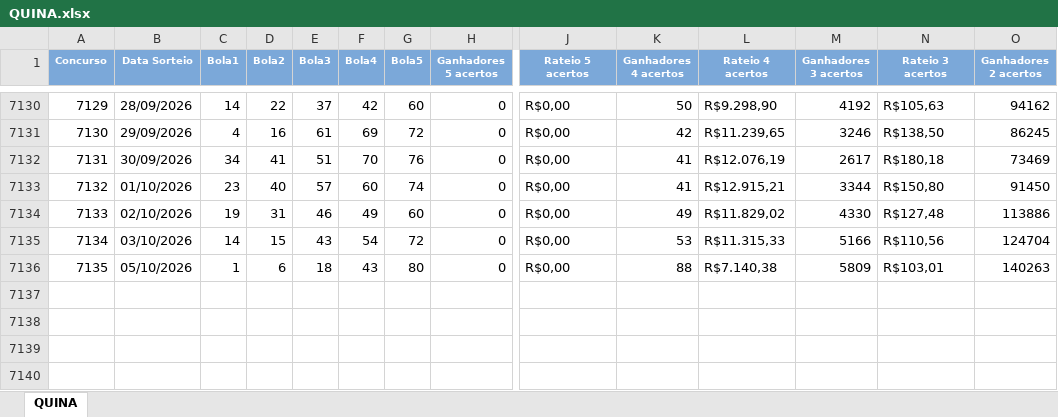
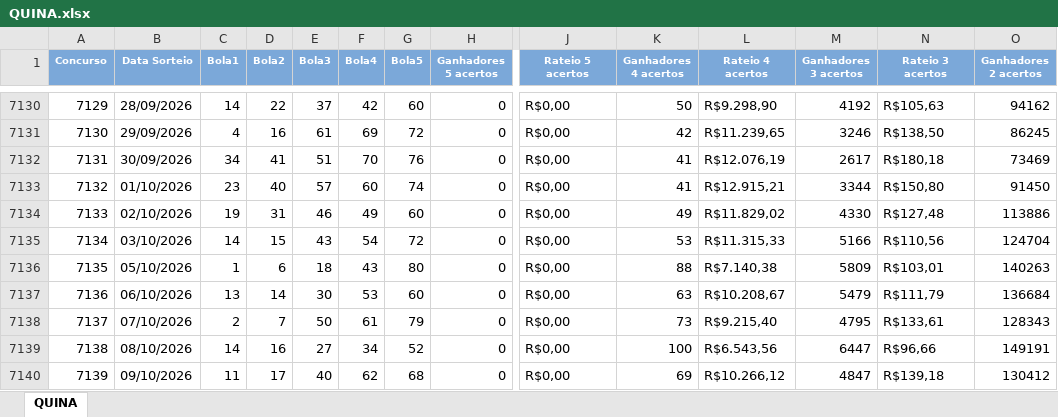
Before and after one commit to loteriasdacaixa2024/LoteriasPosicao, an Excel workbook: DownloadTodosResultadosLoterias/downloads/QUINA.xlsx, sheet QUINA, drawn as a sheet; only a part is shown, gaps mark what is left out; values as stored, in another font and other column widths than the file's, no borders; rows hold the shown columns only; the diff names each change by its address in the sheet, - before the commit and + after, or states it on an @@ line.

```diff
--- a/DownloadTodosResultadosLoterias/downloads/QUINA.xlsx (sheet QUINA)
+++ b/DownloadTodosResultadosLoterias/downloads/QUINA.xlsx (sheet QUINA)
+row 7137: 7136 | 06/10/2026 | 13 | 14 | 30 | 53 | 60 | 0 | R$0,00 | 63 | R$10.208,67 | 5479 | R$111,79 | 136684
+row 7138: 7137 | 07/10/2026 | 2 | 7 | 50 | 61 | 79 | 0 | R$0,00 | 73 | R$9.215,40 | 4795 | R$133,61 | 128343
+row 7139: 7138 | 08/10/2026 | 14 | 16 | 27 | 34 | 52 | 0 | R$0,00 | 100 | R$6.543,56 | 6447 | R$96,66 | 149191
+row 7140: 7139 | 09/10/2026 | 11 | 17 | 40 | 62 | 68 | 0 | R$0,00 | 69 | R$10.266,12 | 4847 | R$139,18 | 130412
```
Also changed, not shown: DownloadTodosResultadosLoterias/downloads/DIA_DE_SORTE.xlsx, DownloadTodosResultadosLoterias/downloads/DUPLA_SENA.xlsx, 50 other files.
